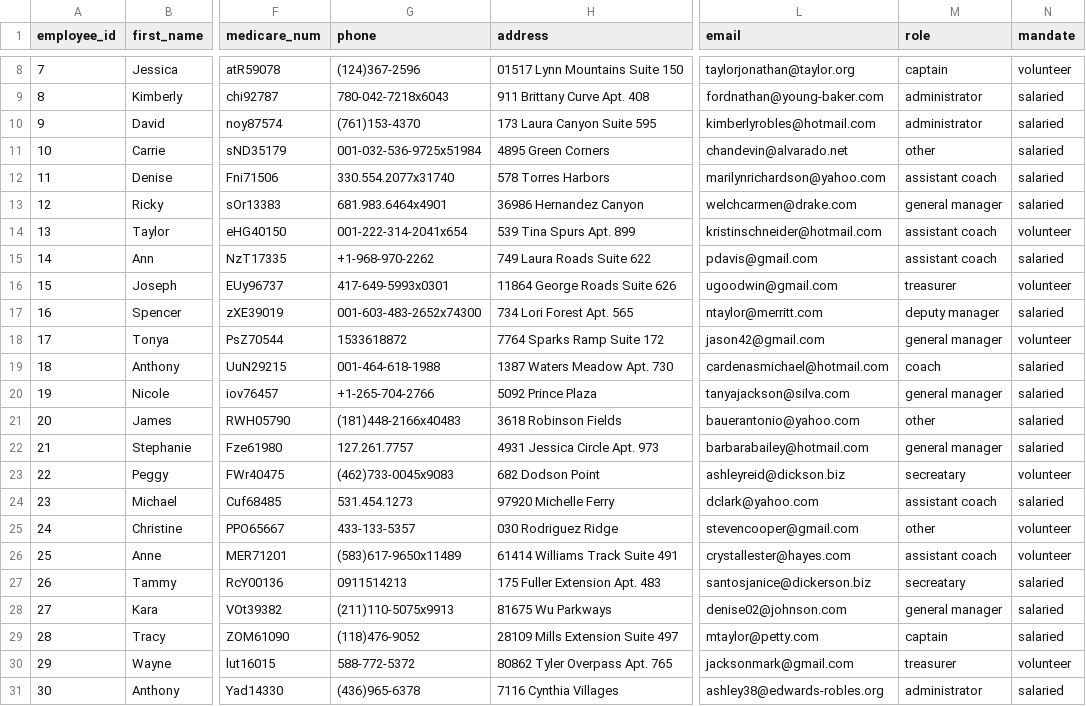
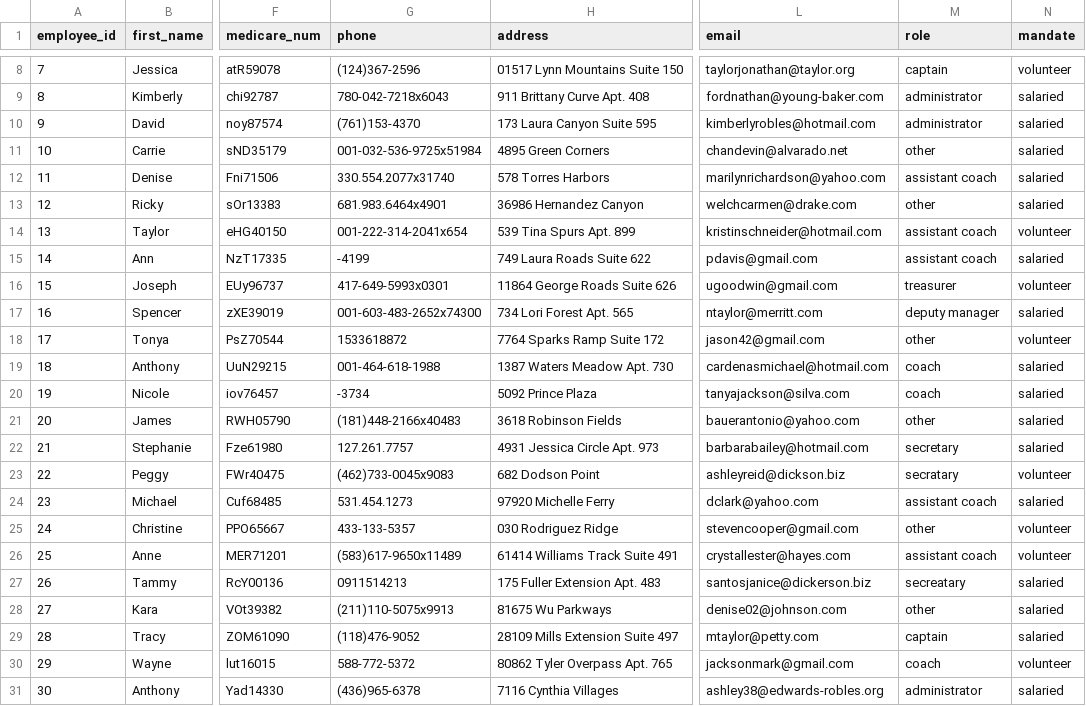
Before and after one commit to MauGomez24/COMP353_WarmUP, a CSV file: sample_data/personnel.csv, drawn as a sheet; only a part is shown, gaps mark what is left out; the diff names each change by its address in the sheet, - before the commit and + after, or states it on an @@ line.

```diff
--- a/sample_data/personnel.csv
+++ b/sample_data/personnel.csv
-M13 (role): general manager
+M13 (role): other
-G15 (phone): +1-968-970-2262
+G15 (phone): -4199
-M18 (role): general manager
+M18 (role): other
-G20 (phone): +1-265-704-2766
+G20 (phone): -3734
-M20 (role): general manager
+M20 (role): coach
-M22 (role): general manager
+M22 (role): secretary
-M23 (role): secreatary
+M23 (role): secratary
-M28 (role): general manager
+M28 (role): other
-M30 (role): treasurer
+M30 (role): coach
```
Also changed, not shown: sample_data/club_members.csv, sample_data/locations.csv.
